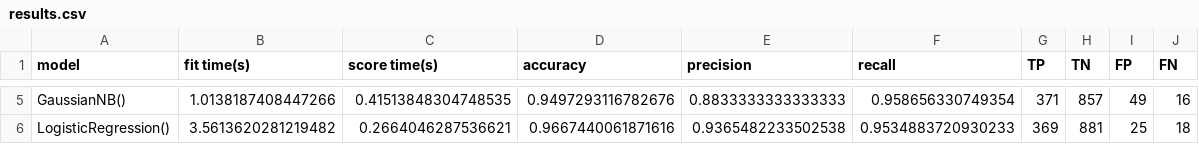
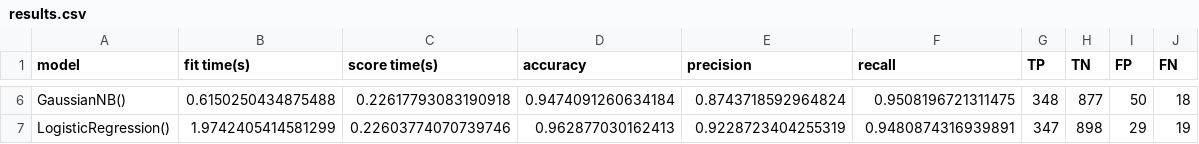
Before and after one commit to watermanpdx/CS545_Fall_Group_Project, a CSV file: source/results.csv, drawn as a sheet; only a part is shown, gaps mark what is left out; addresses are those after the commit; the diff covers the shown part only; the diff names each change by its address in the sheet, - before the commit and + after, or states it on an @@ line.

```diff
--- a/source/results.csv
+++ b/source/results.csv
-B6 (fit time(s)): 1.0138187408447266
+B6 (fit time(s)): 0.6150250434875488
-C6 (score time(s)): 0.41513848304748535
+C6 (score time(s)): 0.22617793083190918
-D6 (accuracy): 0.9497293116782676
+D6 (accuracy): 0.9474091260634184
-E6 (precision): 0.8833333333333333
+E6 (precision): 0.8743718592964824
-F6 (recall): 0.958656330749354
+F6 (recall): 0.9508196721311475
-G6 (TP): 371
+G6 (TP): 348
-H6 (TN): 857
+H6 (TN): 877
-I6 (FP): 49
+I6 (FP): 50
-J6 (FN): 16
+J6 (FN): 18
-B7 (fit time(s)): 3.5613620281219482
+B7 (fit time(s)): 1.9742405414581299
-C7 (score time(s)): 0.2664046287536621
+C7 (score time(s)): 0.22603774070739746
-D7 (accuracy): 0.9667440061871616
+D7 (accuracy): 0.962877030162413
-E7 (precision): 0.9365482233502538
+E7 (precision): 0.9228723404255319
-F7 (recall): 0.9534883720930233
+F7 (recall): 0.9480874316939891
-G7 (TP): 369
+G7 (TP): 347
-H7 (TN): 881
+H7 (TN): 898
-I7 (FP): 25
+I7 (FP): 29
-J7 (FN): 18
+J7 (FN): 19
```
Also changed, not shown: 1 added row and 26 edited cells elsewhere in this file, 1 other file.
